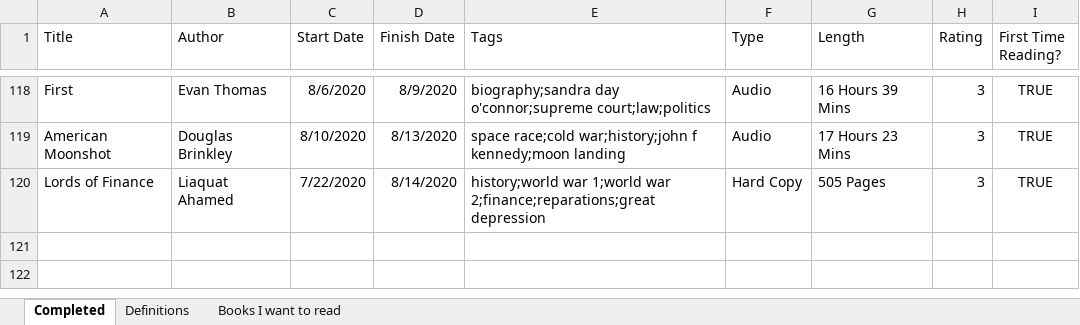
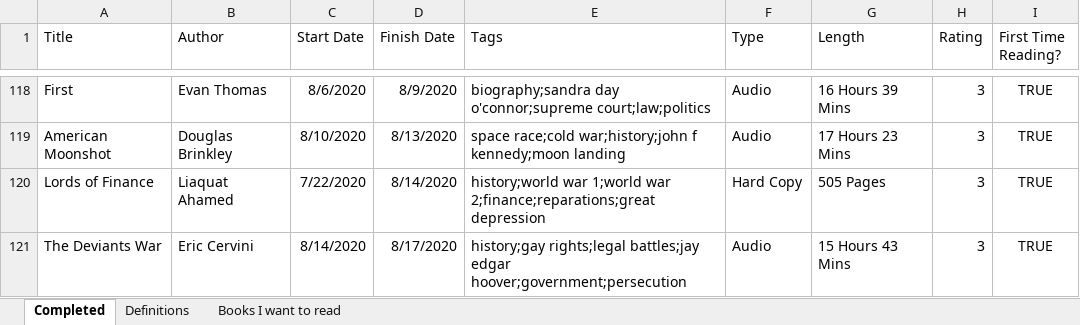
Before and after one commit to zachfloro/reading_list, an Excel workbook: book_list.xlsx, sheet Completed, drawn as a sheet; only a part is shown, gaps mark what is left out; values as stored, in another font and other column widths than the file's, no borders; the diff names each change by its address in the sheet, - before the commit and + after, or states it on an @@ line.

Commit message:
added the deviants war

```diff
--- a/book_list.xlsx (sheet Completed)
+++ b/book_list.xlsx (sheet Completed)
+row 121: The Deviants War | Eric Cervini | 8/14/2020 | 8/17/2020 | history;gay rights;legal battles;jay edgar hoover;government;persecution | Audio | 15 Hours 43 Mins | 3 | TRUE
```
